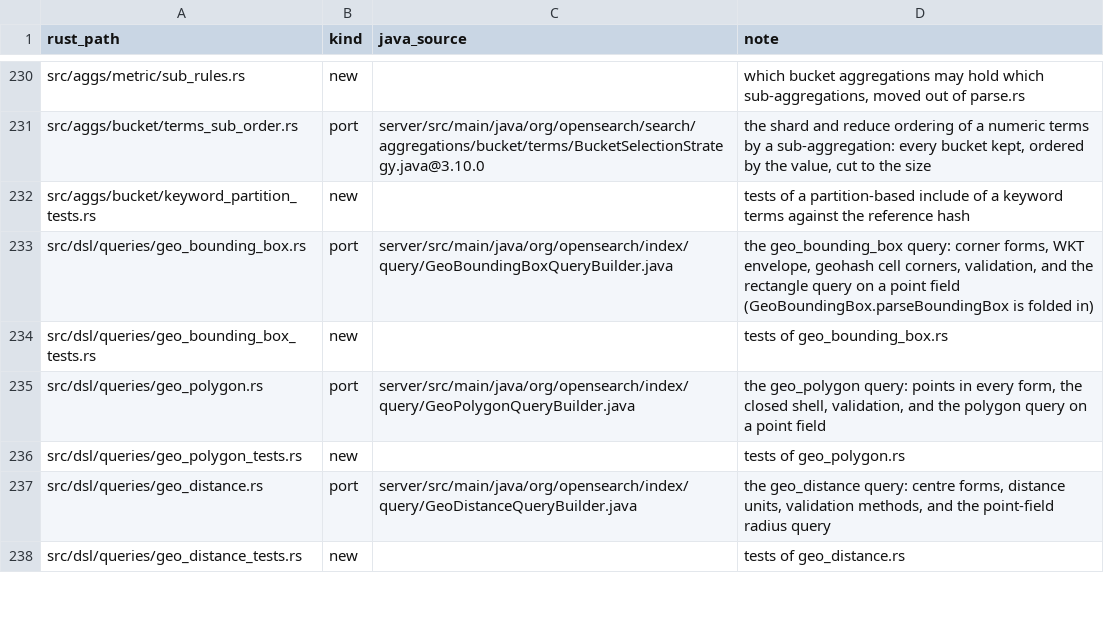
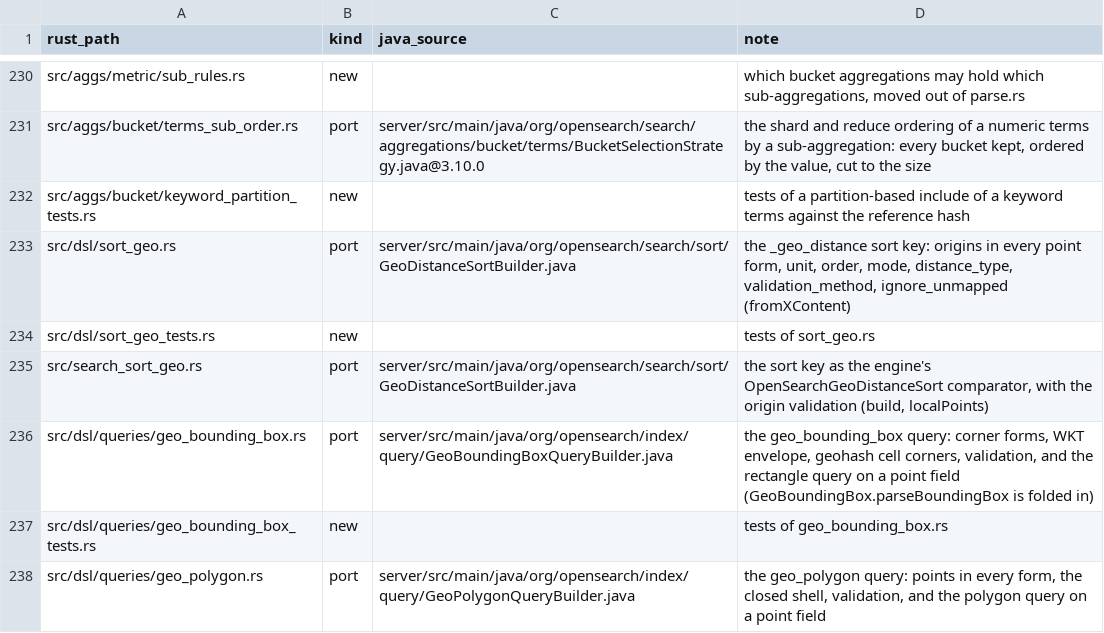
Before and after one commit to huyz0/opensearch-serverless, a TSV file: crates/reader/port-map.tsv, drawn as a sheet; only a part is shown, gaps mark what is left out; the shorter side is filled out with more unchanged rows.

Commit message:
feat(reader): serve the _geo_distance sort (#1058)
_geo_distance takes origins in every point form, unit, order, mode,
distance_type, validation_method and ignore_unmapped, runs as the
engine's OpenSearch geo-distance comparator, and pages with
search_after. A document with no point sorts at +Infinity.

Spec: docs/specs/geospatial/SPEC.md

```diff
--- a/crates/reader/port-map.tsv
+++ b/crates/reader/port-map.tsv
@@ -232,2 +232,5 @@ src/aggs/bucket/terms_sub_order.rs	port	server/src/main/java/org/opensearch/sear
 src/aggs/bucket/keyword_partition_tests.rs	new		tests of a partition-based include of a keyword terms against the reference hash
+src/dsl/sort_geo.rs	port	server/src/main/java/org/opensearch/search/sort/GeoDistanceSortBuilder.java	the _geo_distance sort key: origins in every point form, unit, order, mode, distance_type, validation_method, ignore_unmapped (fromXContent)
+src/dsl/sort_geo_tests.rs	new		tests of sort_geo.rs
+src/search_sort_geo.rs	port	server/src/main/java/org/opensearch/search/sort/GeoDistanceSortBuilder.java	the sort key as the engine's OpenSearchGeoDistanceSort comparator, with the origin validation (build, localPoints)
 src/dsl/queries/geo_bounding_box.rs	port	server/src/main/java/org/opensearch/index/query/GeoBoundingBoxQueryBuilder.java	the geo_bounding_box query: corner forms, WKT envelope, geohash cell corners, validation, and the rectangle query on a point field (GeoBoundingBox.parseBoundingBox is folded in)
```
Also changed, not shown: 13 other files.
